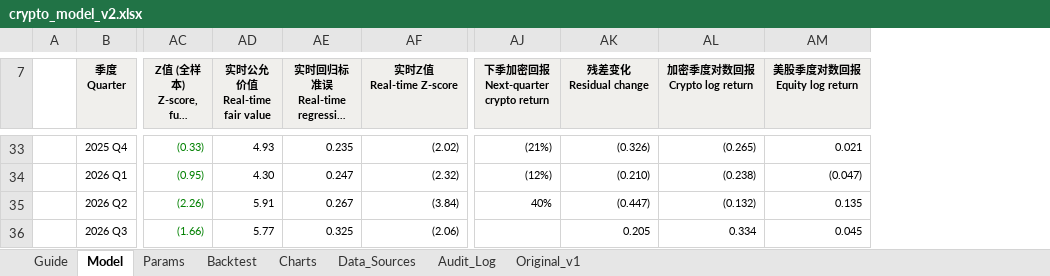
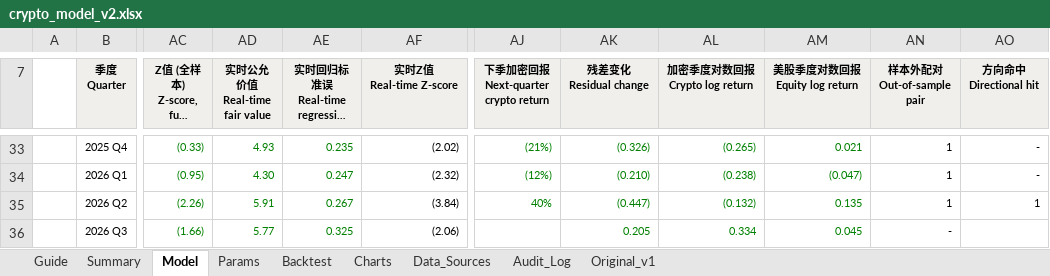
Before and after one commit to javajoker/fable-crypto, an Excel workbook: docs/crypto_model_v2.xlsx, sheet Model, drawn as a sheet; only a part is shown, gaps mark what is left out; long unchanged cells end in …; values as stored, in another font and other column widths than the file's, no borders; conditional formats not drawn; the diff covers the shown part only; the diff names each change by its address in the sheet, - before the commit and + after, or states it on an @@ line.

```diff
--- a/docs/crypto_model_v2.xlsx (sheet Model)
+++ b/docs/crypto_model_v2.xlsx (sheet Model)
+sheet tab: Summary
+column AN (样本外配对 Out-of-sample pair), rows 33-36: 1 | 1 | 1 | -
+column AO (方向命中 Directional hit), rows 33-35: - | - | 1
-AD33:AE36 text colour: black
+AD33:AE36 text colour: #008000
-AJ33:AM35 text colour: black
+AJ33:AM35 text colour: #008000
-AK36:AM36 text colour: black
+AK36:AM36 text colour: #008000
```
Also changed, not shown: 1 edited cell and cell formats elsewhere in this sheet, sheet Params, sheet Guide, sheet Charts, sheet Backtest, formulas that keep their value, charts or pictures, 9 other files.
